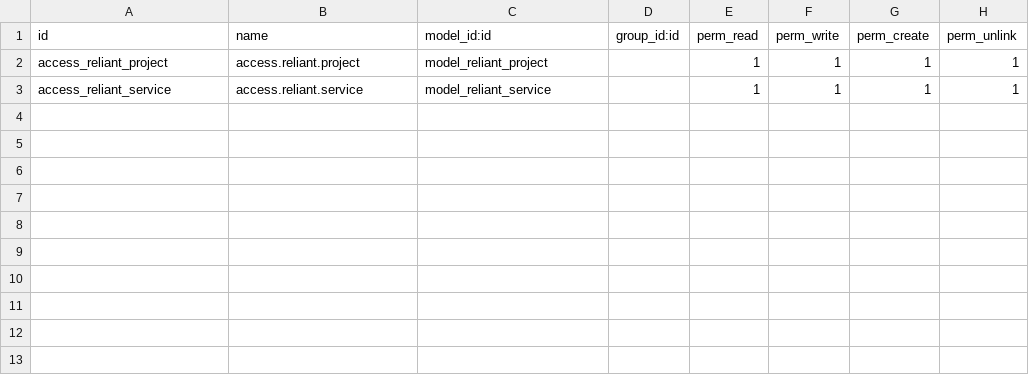
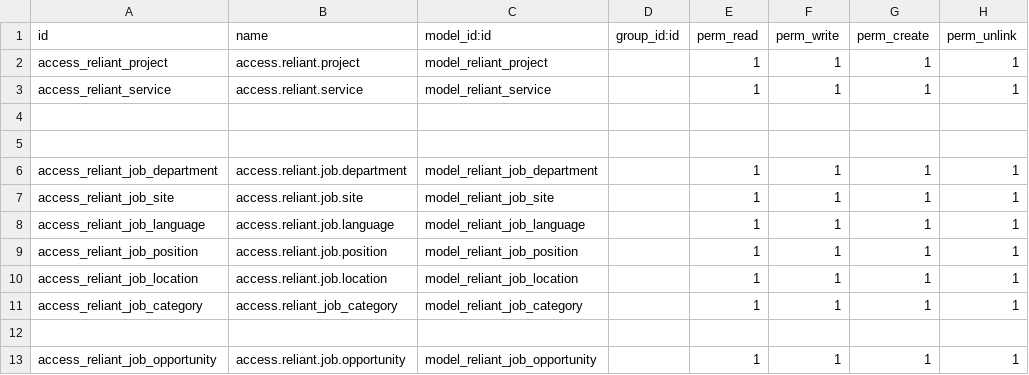
Before and after one commit to gh0st1608/Odoo, a CSV file: theme_reliant/security/ir.model.access.csv, drawn as a sheet; the diff names each change by its address in the sheet, - before the commit and + after, or states it on an @@ line.

```diff
--- a/theme_reliant/security/ir.model.access.csv
+++ b/theme_reliant/security/ir.model.access.csv
+row 4: (empty)
+row 5: (empty)
+row 6: access_reliant_job_department | access.reliant.job.department | model_reliant_job_department |  | 1 | 1 | 1 | 1
+row 7: access_reliant_job_site | access.reliant.job.site | model_reliant_job_site |  | 1 | 1 | 1 | 1
+row 8: access_reliant_job_language | access.reliant.job.language | model_reliant_job_language |  | 1 | 1 | 1 | 1
+row 9: access_reliant_job_position | access.reliant.job.position | model_reliant_job_position |  | 1 | 1 | 1 | 1
+row 10: access_reliant_job_location | access.reliant.job.location | model_reliant_job_location |  | 1 | 1 | 1 | 1
+row 11: access_reliant_job_category | access.reliant_job_category | model_reliant_job_category |  | 1 | 1 | 1 | 1
+row 12: (empty)
+row 13: access_reliant_job_opportunity | access.reliant.job.opportunity | model_reliant_job_opportunity |  | 1 | 1 | 1 | 1
```
Also changed, not shown: 43 other files.
